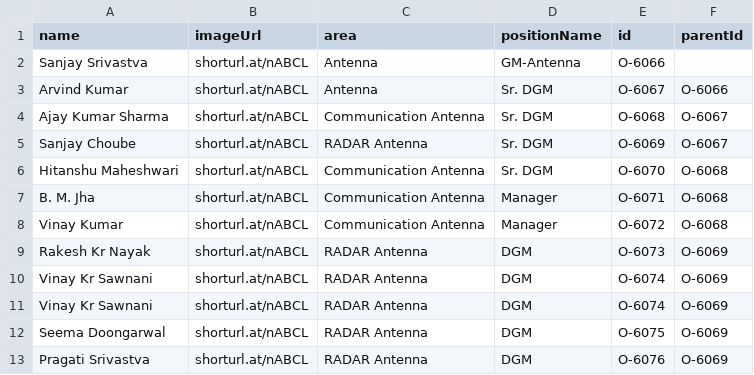
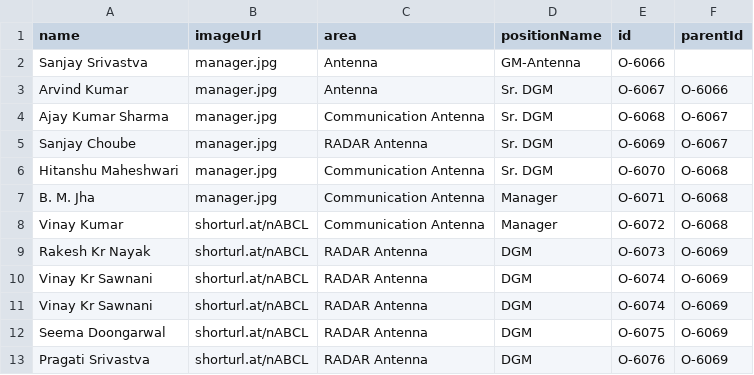
Before and after one commit to kapilsingh43/Story2, a CSV file: Book2.csv, drawn as a sheet.

Commit message:
Update Book2.csv

```diff
--- a/Book2.csv
+++ b/Book2.csv
@@ -1,8 +1,8 @@
 name,imageUrl,area,positionName,id,parentId
-Sanjay Srivastva,shorturl.at/nABCL,Antenna,GM-Antenna,O-6066,,
-Arvind Kumar,shorturl.at/nABCL,Antenna,Sr. DGM,O-6067,O-6066
-Ajay Kumar Sharma,shorturl.at/nABCL,Communication Antenna,Sr. DGM,O-6068,O-6067
-Sanjay Choube,shorturl.at/nABCL,RADAR Antenna,Sr. DGM,O-6069,O-6067
-Hitanshu Maheshwari,shorturl.at/nABCL,Communication Antenna,Sr. DGM,O-6070,O-6068
-B. M. Jha,shorturl.at/nABCL,Communication Antenna,Manager,O-6071,O-6068
+Sanjay Srivastva,manager.jpg,Antenna,GM-Antenna,O-6066,,
+Arvind Kumar,manager.jpg,Antenna,Sr. DGM,O-6067,O-6066
+Ajay Kumar Sharma,manager.jpg,Communication Antenna,Sr. DGM,O-6068,O-6067
+Sanjay Choube,manager.jpg,RADAR Antenna,Sr. DGM,O-6069,O-6067
+Hitanshu Maheshwari,manager.jpg,Communication Antenna,Sr. DGM,O-6070,O-6068
+B. M. Jha,manager.jpg,Communication Antenna,Manager,O-6071,O-6068
 Vinay Kumar,shorturl.at/nABCL,Communication Antenna,Manager,O-6072,O-6068
```
